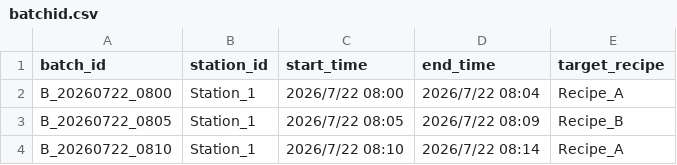
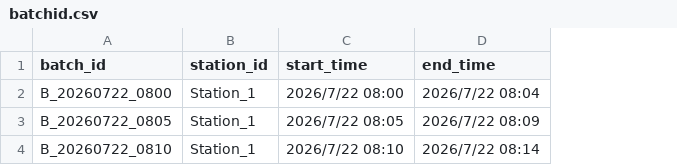
Before and after one commit to HoraceYang2019/Project-SprayLine, a CSV file: DataPreprocess/0717/batchid.csv, drawn as a sheet; the diff names each change by its address in the sheet, - before the commit and + after, or states it on an @@ line.

Commit message:
Fix CSV formatting in batchid.csv

```diff
--- a/DataPreprocess/0717/batchid.csv
+++ b/DataPreprocess/0717/batchid.csv
-column E (target_recipe), rows 2-4: Recipe_A | Recipe_B | Recipe_A
```
